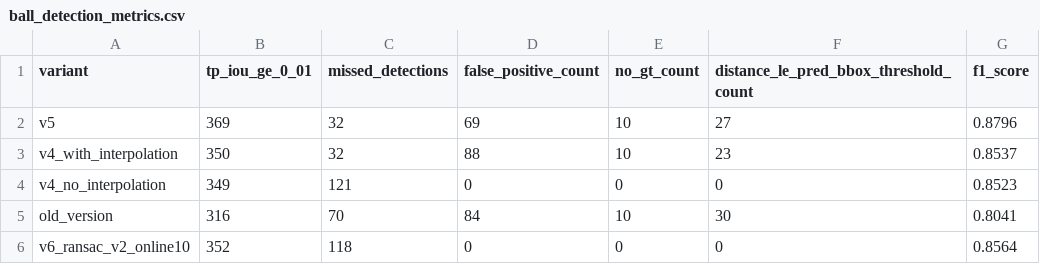
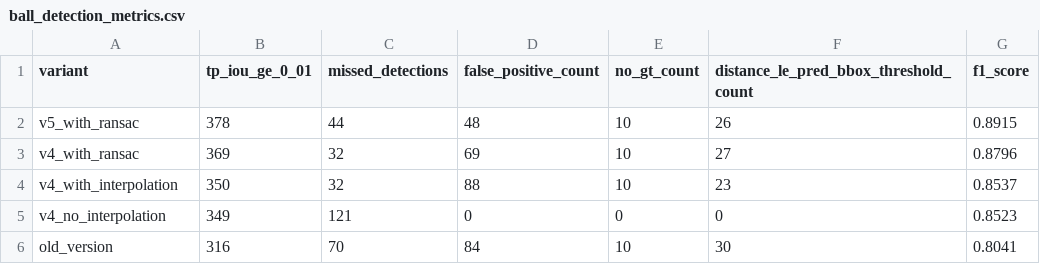
Before and after one commit to Lakshayb143/ball_detection_tracking, a CSV file: ball_detection_metrics.csv, drawn as a sheet.

```diff
--- a/ball_detection_metrics.csv
+++ b/ball_detection_metrics.csv
@@ -1,3 +1,4 @@
 variant,tp_iou_ge_0_01,missed_detections,false_positive_count,no_gt_count,distance_le_pred_bbox_threshold_count,f1_score
-v5,369,32,69,10,27,0.8796
+v5_with_ransac,378,44,48,10,26,0.8915
+v4_with_ransac,369,32,69,10,27,0.8796
 v4_with_interpolation,350,32,88,10,23,0.8537
@@ -5,2 +6 @@ v4_no_interpolation,349,121,0,0,0,0.8523
 old_version,316,70,84,10,30,0.8041
-v6_ransac_v2_online10,352,118,0,0,0,0.8564
```
Also changed, not shown: 2 other files.
